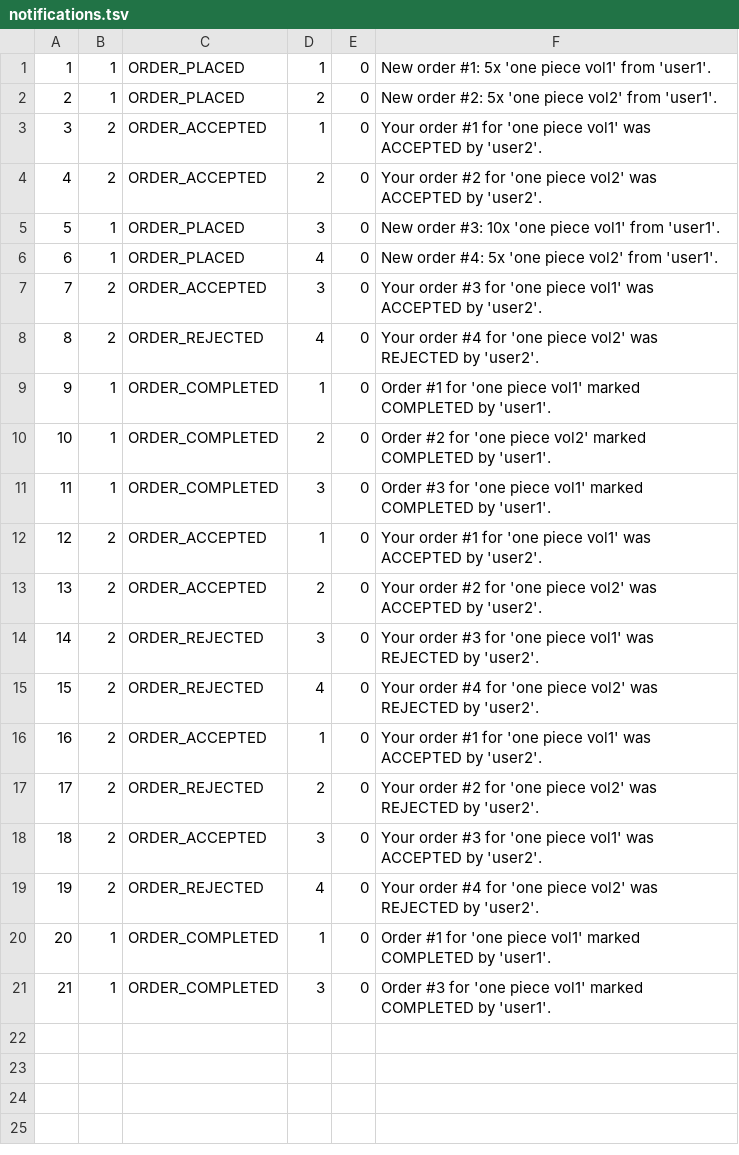
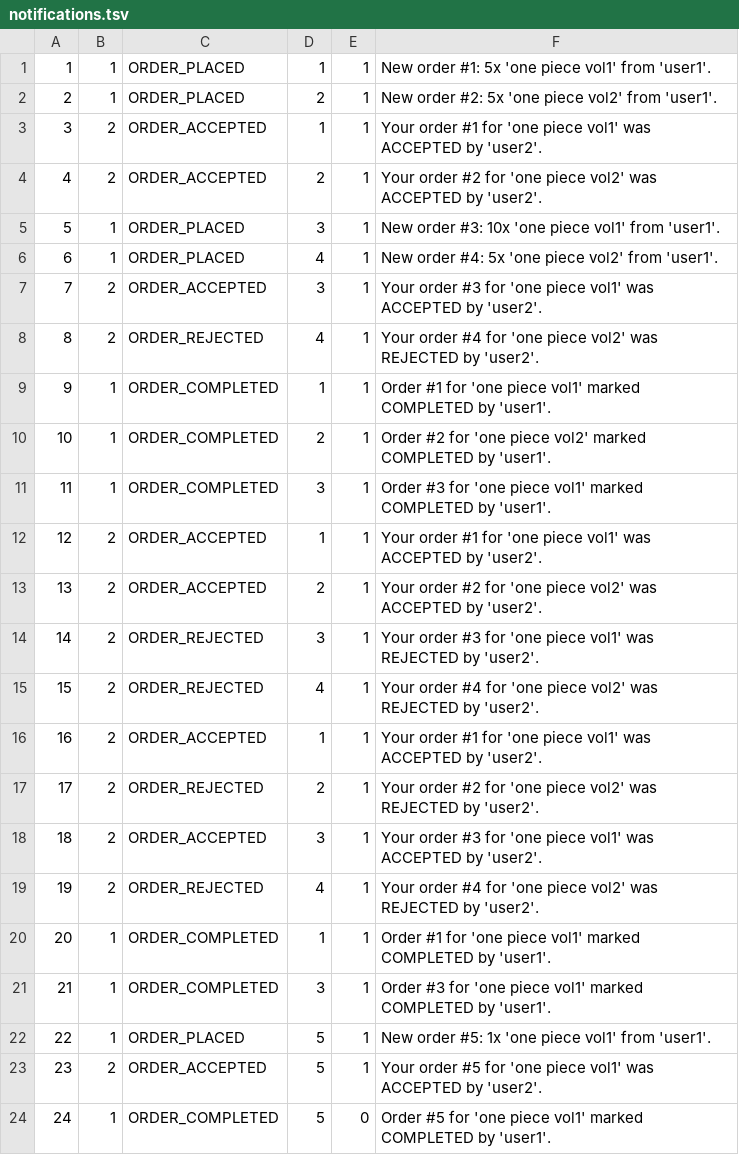
Before and after one commit to abrarnaguib/Project-AMTA, a TSV file: data/notifications.tsv, drawn as a sheet.

Commit message:
1. added notification ui elements

```diff
--- a/data/notifications.tsv
+++ b/data/notifications.tsv
@@ -1,21 +1,24 @@
-1	1	ORDER_PLACED	1	0	New order #1: 5x 'one piece vol1' from 'user1'.
-2	1	ORDER_PLACED	2	0	New order #2: 5x 'one piece vol2' from 'user1'.
-3	2	ORDER_ACCEPTED	1	0	Your order #1 for 'one piece vol1' was ACCEPTED by 'user2'.
-4	2	ORDER_ACCEPTED	2	0	Your order #2 for 'one piece vol2' was ACCEPTED by 'user2'.
-5	1	ORDER_PLACED	3	0	New order #3: 10x 'one piece vol1' from 'user1'.
-6	1	ORDER_PLACED	4	0	New order #4: 5x 'one piece vol2' from 'user1'.
-7	2	ORDER_ACCEPTED	3	0	Your order #3 for 'one piece vol1' was ACCEPTED by 'user2'.
-8	2	ORDER_REJECTED	4	0	Your order #4 for 'one piece vol2' was REJECTED by 'user2'.
-9	1	ORDER_COMPLETED	1	0	Order #1 for 'one piece vol1' marked COMPLETED by 'user1'.
-10	1	ORDER_COMPLETED	2	0	Order #2 for 'one piece vol2' marked COMPLETED by 'user1'.
-11	1	ORDER_COMPLETED	3	0	Order #3 for 'one piece vol1' marked COMPLETED by 'user1'.
-12	2	ORDER_ACCEPTED	1	0	Your order #1 for 'one piece vol1' was ACCEPTED by 'user2'.
-13	2	ORDER_ACCEPTED	2	0	Your order #2 for 'one piece vol2' was ACCEPTED by 'user2'.
-14	2	ORDER_REJECTED	3	0	Your order #3 for 'one piece vol1' was REJECTED by 'user2'.
-15	2	ORDER_REJECTED	4	0	Your order #4 for 'one piece vol2' was REJECTED by 'user2'.
-16	2	ORDER_ACCEPTED	1	0	Your order #1 for 'one piece vol1' was ACCEPTED by 'user2'.
-17	2	ORDER_REJECTED	2	0	Your order #2 for 'one piece vol2' was REJECTED by 'user2'.
-18	2	ORDER_ACCEPTED	3	0	Your order #3 for 'one piece vol1' was ACCEPTED by 'user2'.
-19	2	ORDER_REJECTED	4	0	Your order #4 for 'one piece vol2' was REJECTED by 'user2'.
-20	1	ORDER_COMPLETED	1	0	Order #1 for 'one piece vol1' marked COMPLETED by 'user1'.
-21	1	ORDER_COMPLETED	3	0	Order #3 for 'one piece vol1' marked COMPLETED by 'user1'.
+1	1	ORDER_PLACED	1	1	New order #1: 5x 'one piece vol1' from 'user1'.
+2	1	ORDER_PLACED	2	1	New order #2: 5x 'one piece vol2' from 'user1'.
+3	2	ORDER_ACCEPTED	1	1	Your order #1 for 'one piece vol1' was ACCEPTED by 'user2'.
+4	2	ORDER_ACCEPTED	2	1	Your order #2 for 'one piece vol2' was ACCEPTED by 'user2'.
+5	1	ORDER_PLACED	3	1	New order #3: 10x 'one piece vol1' from 'user1'.
+6	1	ORDER_PLACED	4	1	New order #4: 5x 'one piece vol2' from 'user1'.
+7	2	ORDER_ACCEPTED	3	1	Your order #3 for 'one piece vol1' was ACCEPTED by 'user2'.
+8	2	ORDER_REJECTED	4	1	Your order #4 for 'one piece vol2' was REJECTED by 'user2'.
+9	1	ORDER_COMPLETED	1	1	Order #1 for 'one piece vol1' marked COMPLETED by 'user1'.
+10	1	ORDER_COMPLETED	2	1	Order #2 for 'one piece vol2' marked COMPLETED by 'user1'.
+11	1	ORDER_COMPLETED	3	1	Order #3 for 'one piece vol1' marked COMPLETED by 'user1'.
+12	2	ORDER_ACCEPTED	1	1	Your order #1 for 'one piece vol1' was ACCEPTED by 'user2'.
+13	2	ORDER_ACCEPTED	2	1	Your order #2 for 'one piece vol2' was ACCEPTED by 'user2'.
+14	2	ORDER_REJECTED	3	1	Your order #3 for 'one piece vol1' was REJECTED by 'user2'.
+15	2	ORDER_REJECTED	4	1	Your order #4 for 'one piece vol2' was REJECTED by 'user2'.
+16	2	ORDER_ACCEPTED	1	1	Your order #1 for 'one piece vol1' was ACCEPTED by 'user2'.
+17	2	ORDER_REJECTED	2	1	Your order #2 for 'one piece vol2' was REJECTED by 'user2'.
+18	2	ORDER_ACCEPTED	3	1	Your order #3 for 'one piece vol1' was ACCEPTED by 'user2'.
+19	2	ORDER_REJECTED	4	1	Your order #4 for 'one piece vol2' was REJECTED by 'user2'.
+20	1	ORDER_COMPLETED	1	1	Order #1 for 'one piece vol1' marked COMPLETED by 'user1'.
+21	1	ORDER_COMPLETED	3	1	Order #3 for 'one piece vol1' marked COMPLETED by 'user1'.
+22	1	ORDER_PLACED	5	1	New order #5: 1x 'one piece vol1' from 'user1'.
+23	2	ORDER_ACCEPTED	5	1	Your order #5 for 'one piece vol1' was ACCEPTED by 'user2'.
+24	1	ORDER_COMPLETED	5	0	Order #5 for 'one piece vol1' marked COMPLETED by 'user1'.
```
Also changed, not shown: 3 other files.
